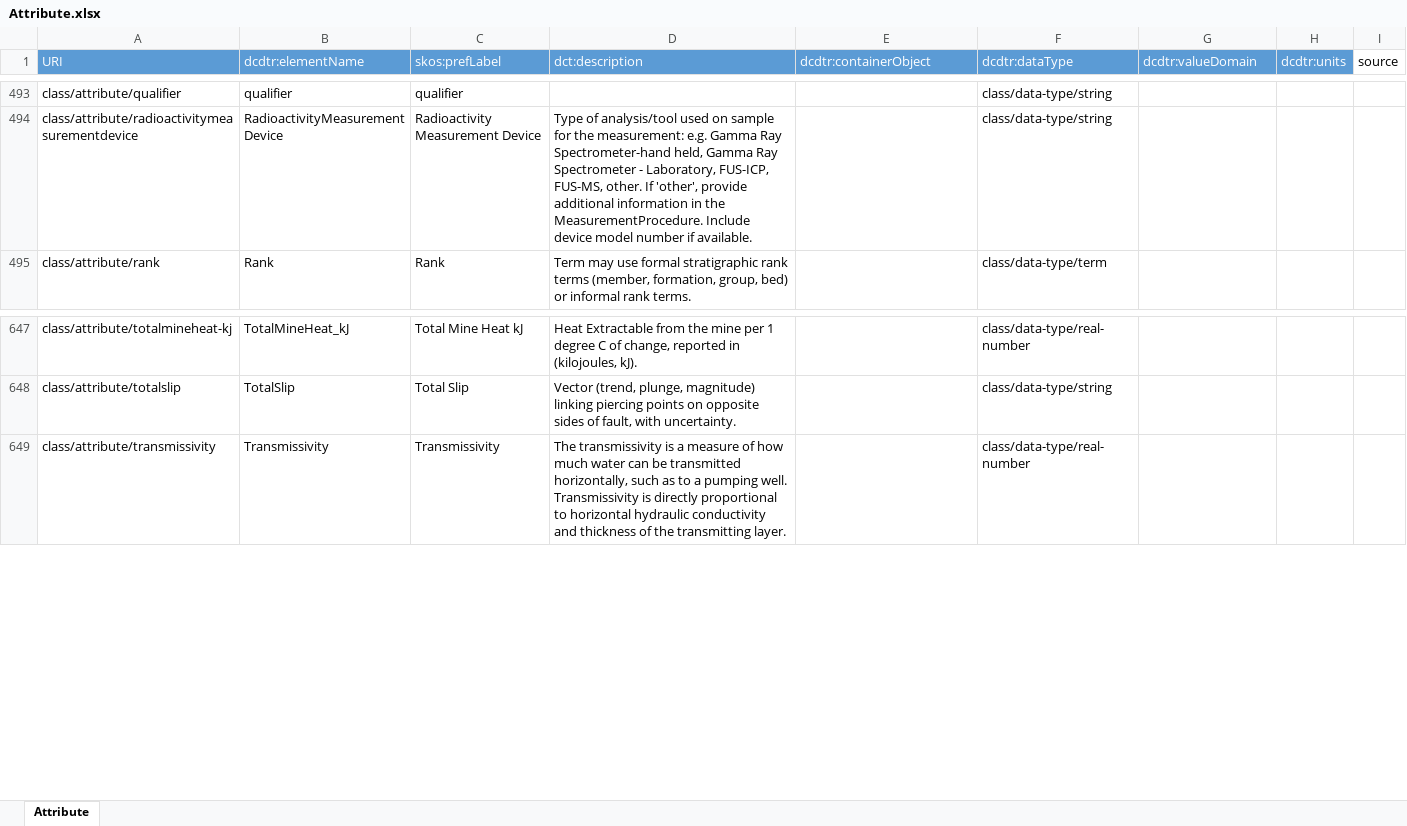
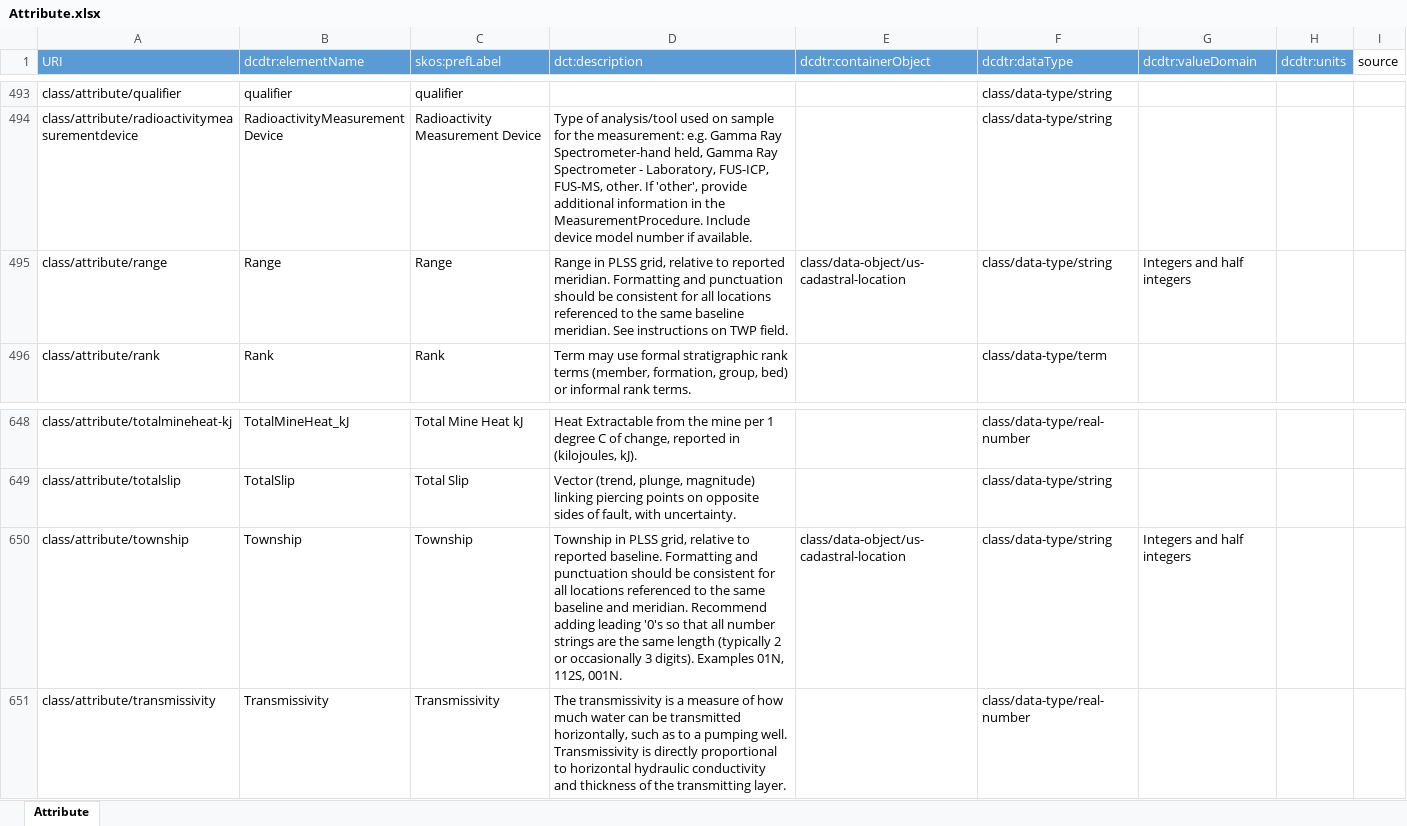
Before and after one commit to usgin/digital-crust-LDR, an Excel workbook: Classes/Attribute.xlsx, sheet Attribute, drawn as a sheet; only a part is shown, gaps mark what is left out; values as stored, in another font and other column widths than the file's, no borders; conditional formats not drawn; the diff names each change by its address in the sheet, - before the commit and + after, or states it on an @@ line.

```diff
--- a/Classes/Attribute.xlsx (sheet Attribute)
+++ b/Classes/Attribute.xlsx (sheet Attribute)
+row 495: class/attribute/range | Range | Range | Range in PLSS grid, relative to reported meridian. Formatting and punctuation should be consistent for all locations referenced to the same baseline meridian. See instructions on TWP field. | class/data-object/us-cadastral-location | class/data-type/string | Integers and half integers
+row 650: class/attribute/township | Township | Township | Township in PLSS grid, relative to reported baseline. Formatting and punctuation should be consistent for all locations referenced to the same baseline and meridian. Recommend adding leading '0's so that all number strings are the same length (typically 2 or occasionally 3 digits). Examples 01N, 112S, 001N. | class/data-object/us-cadastral-location | class/data-type/string | Integers and half integers
```
Also changed, not shown: formulas that keep their value, Links/Attribute-DataObject/Attribute-DataObject.xlsx, Links/Attribute-Property/Attribute-Property.xlsx, 8 other files.
